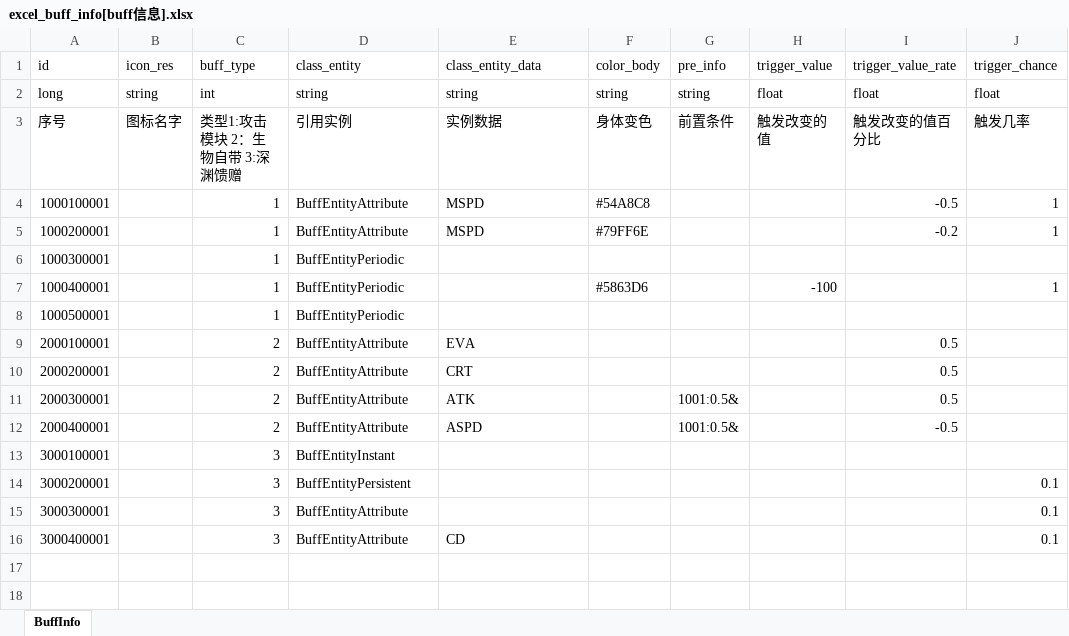
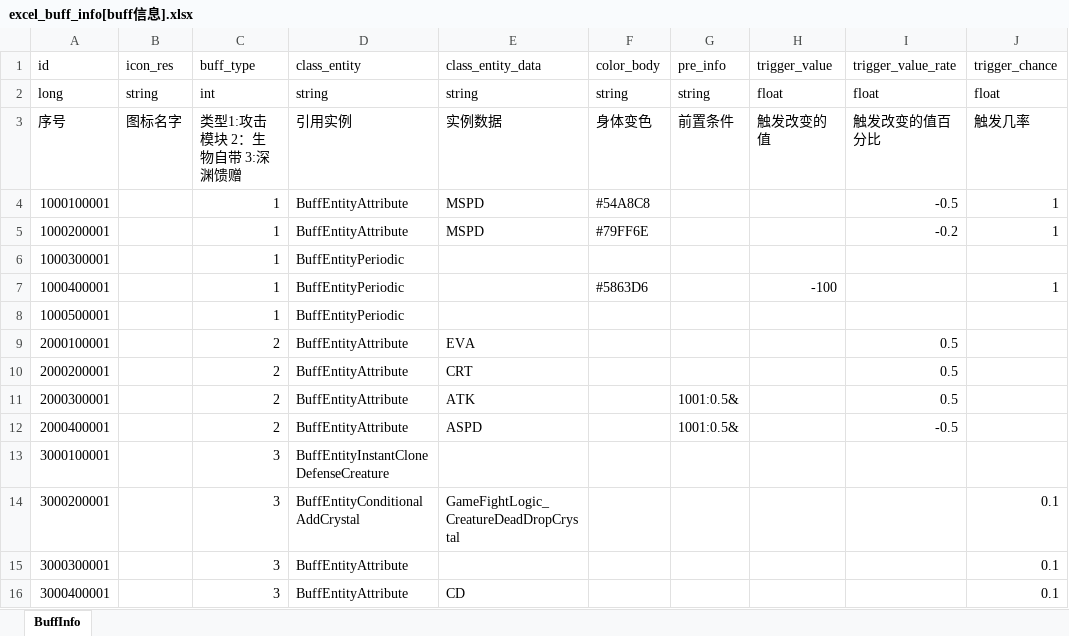
Before and after one commit to wobushiren79/DemonLordRoguelike, an Excel workbook: Demon Lord Roguelike/Assets/Data/Excel/excel_buff_info[buff信息].xlsx, sheet BuffInfo, drawn as a sheet; only a part is shown; values as stored, in another font and other column widths than the file's, no borders; the diff names each change by its address in the sheet, - before the commit and + after, or states it on an @@ line.

```diff
--- a/Demon Lord Roguelike/Assets/Data/Excel/excel_buff_info[buff信息].xlsx (sheet BuffInfo)
+++ b/Demon Lord Roguelike/Assets/Data/Excel/excel_buff_info[buff信息].xlsx (sheet BuffInfo)
-D13 (class_entity): BuffEntityInstant
+D13 (class_entity): BuffEntityInstantCloneDefenseCreature
-D14 (class_entity): BuffEntityPersistent
+D14 (class_entity): BuffEntityConditionalAddCrystal
-E14 (class_entity_data): (empty)
+E14 (class_entity_data): GameFightLogic_CreatureDeadDropCrystal
```
Also changed, not shown: Demon Lord Roguelike/Assets/Data/Excel/excel_abyssal_blessing_info[深渊馈赠信息].xlsx, 20 other files.
